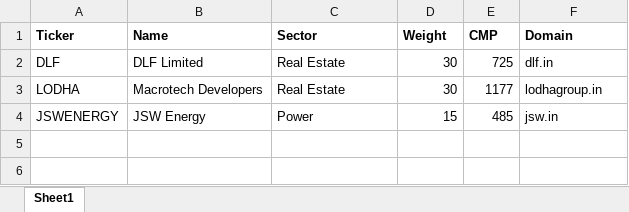
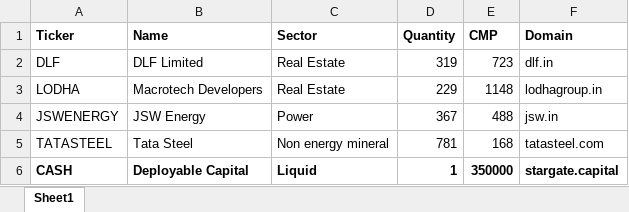
Before and after one commit to Ansh-Gupta-0804/Fund-Site-, an Excel workbook: holdings.xlsx, sheet Sheet1, drawn as a sheet; values as stored, in another font and other column widths than the file's, no borders; the diff names each change by its address in the sheet, - before the commit and + after, or states it on an @@ line.

```diff
--- a/holdings.xlsx (sheet Sheet1)
+++ b/holdings.xlsx (sheet Sheet1)
-D1: Weight
+D1: Quantity
-D2 (Quantity): 30
+D2 (Quantity): 319
-E2 (CMP): 725
+E2 (CMP): 723
-D3 (Quantity): 30
+D3 (Quantity): 229
-E3 (CMP): 1177
+E3 (CMP): 1148
-D4 (Quantity): 15
+D4 (Quantity): 367
-E4 (CMP): 485
+E4 (CMP): 488
+row 5: TATASTEEL | Tata Steel | Non energy mineral | 781 | 168 | tatasteel.com
+row 6: CASH | Deployable Capital | Liquid | 1 | 350000 | stargate.capital
```
Also changed, not shown: 2 other files.
